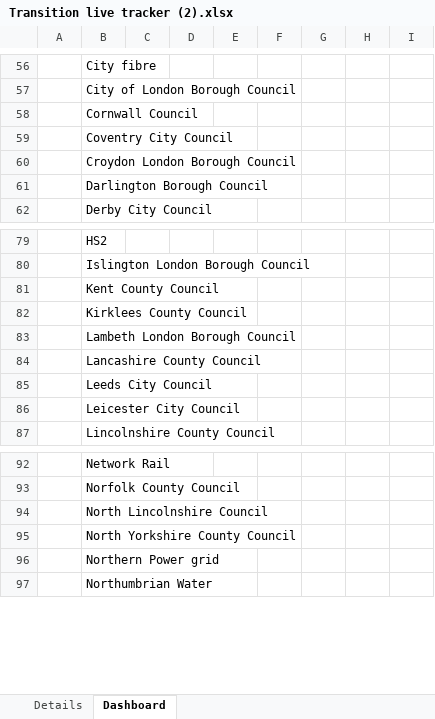
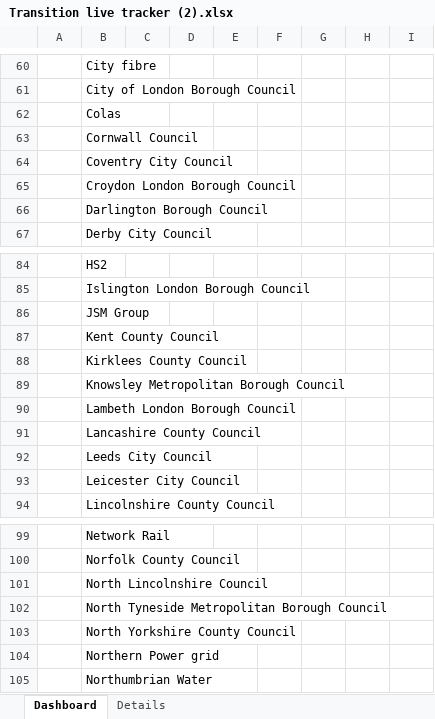
Before and after one commit to jgraham0325/land-register-api-docs, an Excel workbook: docs/assets/files/business-change/Transition live tracker (2).xlsx, sheet Dashboard, drawn as a sheet; only a part is shown, gaps mark what is left out; values as stored, in another font and other column widths than the file's, no borders; charts and pictures not drawn; the diff covers the shown part only; the diff names each change by its address in the sheet, - before the commit and + after, or states it on an @@ line.

```diff
--- a/docs/assets/files/business-change/Transition live tracker (2).xlsx (sheet Dashboard)
+++ b/docs/assets/files/business-change/Transition live tracker (2).xlsx (sheet Dashboard)
@@ sheet tab order changed: Dashboard | Details @@
+row 62:  | Colas
+row 86:  | JSM Group
+row 89:  | Knowsley Metropolitan Borough Council
+row 102:  | North Tyneside Metropolitan Borough Council
```
Also changed, not shown: 8 added rows and 14 edited cells elsewhere in this sheet, sheet Details, charts or pictures.
